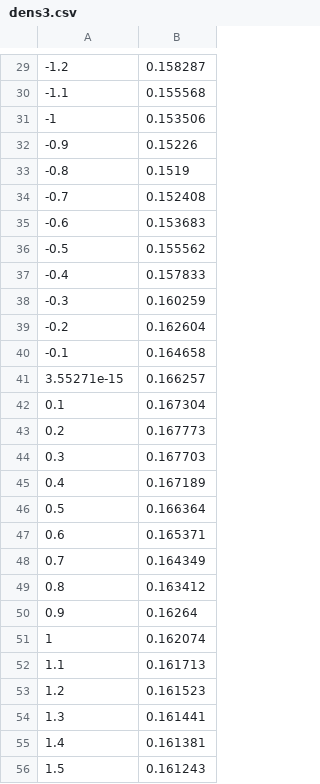
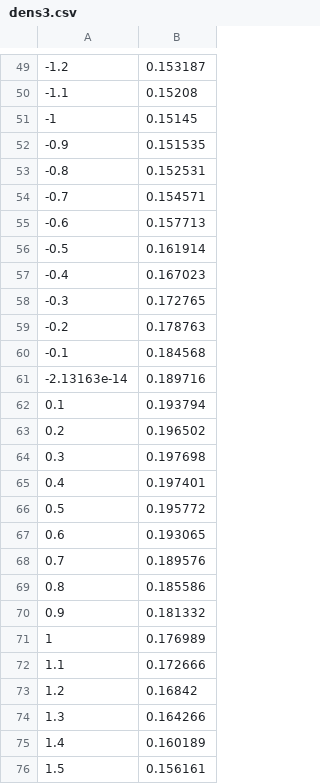
Before and after one commit to poliprojects/BNPlib, a CSV file: src/python/test_res/dens3.csv, drawn as a sheet; only a part is shown, gaps mark what is left out; the diff covers the shown part only.

```diff
--- a/src/python/test_res/dens3.csv
+++ b/src/python/test_res/dens3.csv
@@ -29,28 +49,28 @@
--1.2,0.158287
--1.1,0.155568
--1,0.153506
--0.9,0.15226
--0.8,0.1519
--0.7,0.152408
--0.6,0.153683
--0.5,0.155562
--0.4,0.157833
--0.3,0.160259
--0.2,0.162604
--0.1,0.164658
-3.55271e-15,0.166257
-0.1,0.167304
-0.2,0.167773
-0.3,0.167703
-0.4,0.167189
-0.5,0.166364
-0.6,0.165371
-0.7,0.164349
-0.8,0.163412
-0.9,0.16264
-1,0.162074
-1.1,0.161713
-1.2,0.161523
-1.3,0.161441
-1.4,0.161381
-1.5,0.161243
+-1.2,0.153187
+-1.1,0.15208
+-1,0.15145
+-0.9,0.151535
+-0.8,0.152531
+-0.7,0.154571
+-0.6,0.157713
+-0.5,0.161914
+-0.4,0.167023
+-0.3,0.172765
+-0.2,0.178763
+-0.1,0.184568
+-2.13163e-14,0.189716
+0.1,0.193794
+0.2,0.196502
+0.3,0.197698
+0.4,0.197401
+0.5,0.195772
+0.6,0.193065
+0.7,0.189576
+0.8,0.185586
+0.9,0.181332
+1,0.176989
+1.1,0.172666
+1.2,0.16842
+1.3,0.164266
+1.4,0.160189
+1.5,0.156161
```
Also changed, not shown: 40 added rows and 53 edited cells elsewhere in this file, src/python/test_res/clust2.csv, src/python/test_res/clust4.csv, 24 other files.
